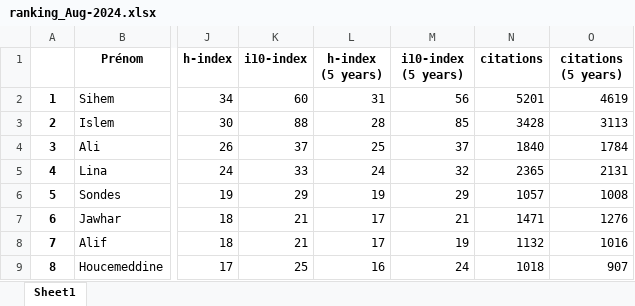
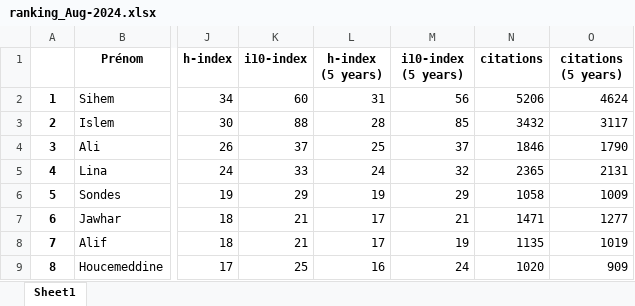
Before and after one commit to csisc/YoungSci, an Excel workbook: ranking_Aug-2024.xlsx, sheet Sheet1, drawn as a sheet; only a part is shown, gaps mark what is left out; values as stored, in another font and other column widths than the file's, no borders; the diff covers the shown part only; the diff names each change by its address in the sheet, - before the commit and + after, or states it on an @@ line.

```diff
--- a/ranking_Aug-2024.xlsx (sheet Sheet1)
+++ b/ranking_Aug-2024.xlsx (sheet Sheet1)
-N2 (citations): 5201
+N2 (citations): 5206
-O2 (citations (5 years)): 4619
+O2 (citations (5 years)): 4624
-N3 (citations): 3428
+N3 (citations): 3432
-O3 (citations (5 years)): 3113
+O3 (citations (5 years)): 3117
-N4 (citations): 1840
+N4 (citations): 1846
-O4 (citations (5 years)): 1784
+O4 (citations (5 years)): 1790
-N6 (citations): 1057
+N6 (citations): 1058
-O6 (citations (5 years)): 1008
+O6 (citations (5 years)): 1009
-O7 (citations (5 years)): 1276
+O7 (citations (5 years)): 1277
-N8 (citations): 1132
+N8 (citations): 1135
-O8 (citations (5 years)): 1016
+O8 (citations (5 years)): 1019
-N9 (citations): 1018
+N9 (citations): 1020
-O9 (citations (5 years)): 907
+O9 (citations (5 years)): 909
```
Also changed, not shown: 2 added rows, 1 removed row, 26 edited cells and row numbers in column A elsewhere in this sheet, list.xlsx.
